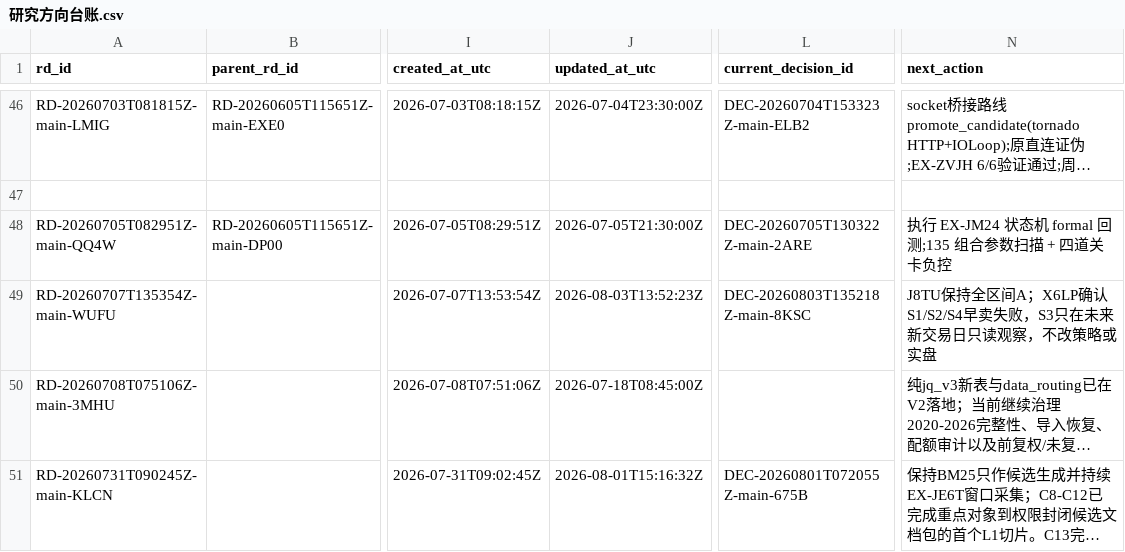
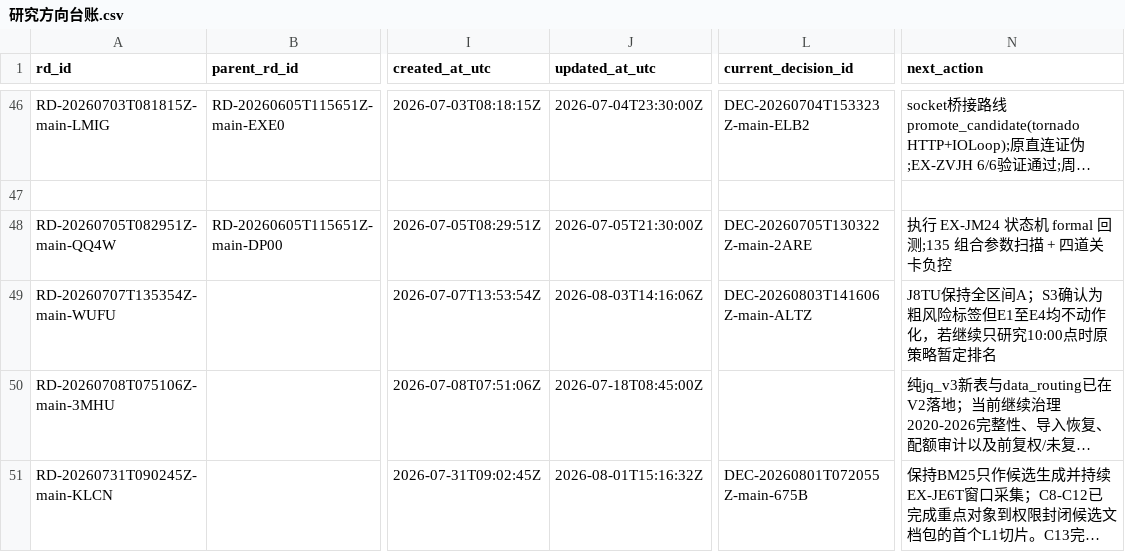
Before and after one commit to huakaiye/quant-knowledge-base, a CSV file: 01_台账/研究方向台账.csv, drawn as a sheet; only a part is shown, gaps mark what is left out; long unchanged cells end in …; the diff names each change by its address in the sheet, - before the commit and + after, or states it on an @@ line.

```diff
--- a/01_台账/研究方向台账.csv
+++ b/01_台账/研究方向台账.csv
-J49 (updated_at_utc): 2026-08-03T13:52:23Z
+J49 (updated_at_utc): 2026-08-03T14:16:06Z
-L49 (current_decision_id): DEC-20260803T135218Z-main-8KSC
+L49 (current_decision_id): DEC-20260803T141606Z-main-ALTZ
-N49 (next_action): …区间A；X6LP确认S1/S2/S4早卖失败，S3只在未来新交易日只读观察，不改策略或实盘
+N49 (next_action): …区间A；S3确认为粗风险标签但E1至E4均不动作化，若继续只研究10:00点时原策略暂定排名
```
Also changed, not shown: 01_台账/决策台账.csv, 01_台账/实验台账.csv, 13 other files.
